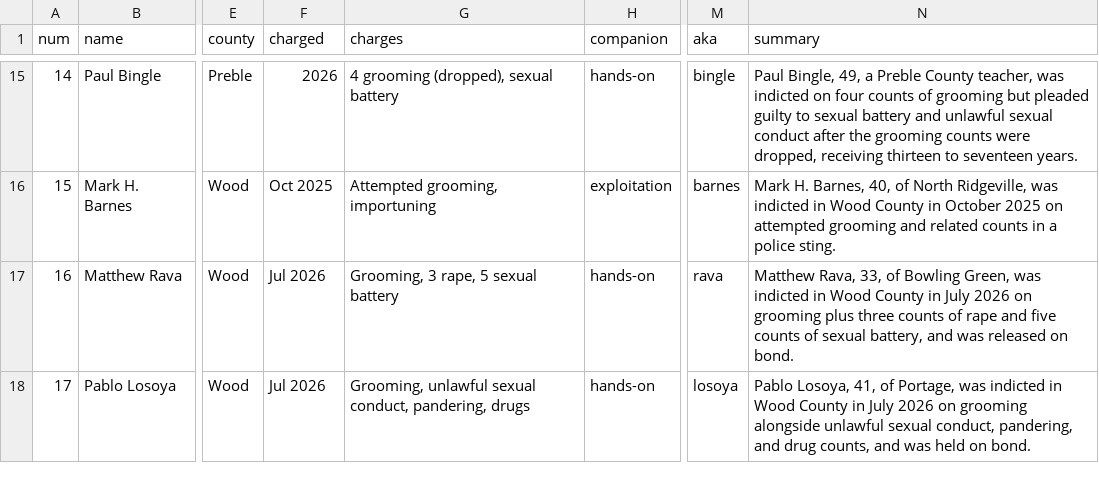
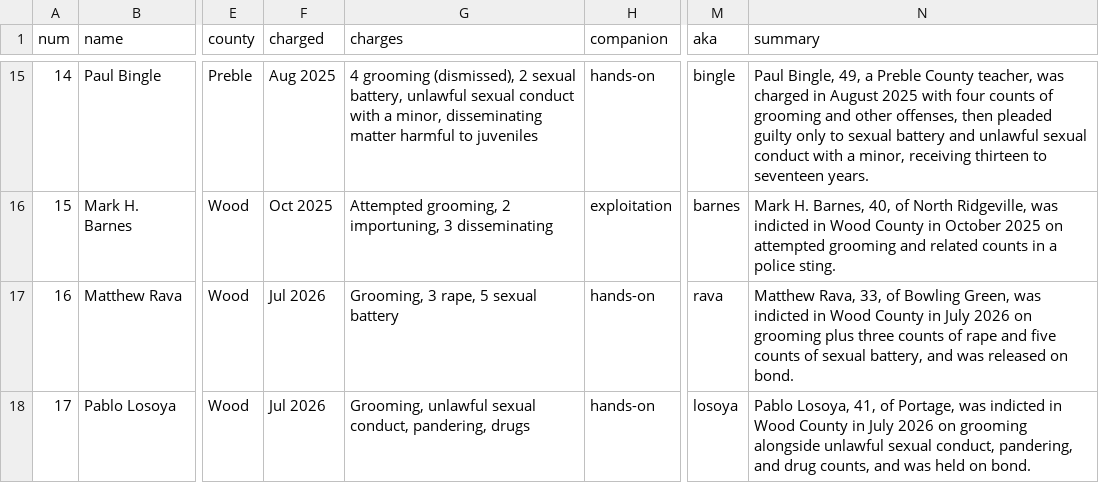
Before and after one commit to fugioconsulting/chrisgraham.com, a CSV file: data/grooming/cases.csv, drawn as a sheet; only a part is shown, gaps mark what is left out; the diff covers the shown part only; the diff names each change by its address in the sheet, - before the commit and + after, or states it on an @@ line.

```diff
--- a/data/grooming/cases.csv
+++ b/data/grooming/cases.csv
-F15 (charged): 2026
+F15 (charged): Aug 2025
-G15 (charges): 4 grooming (dropped), sexual battery
+G15 (charges): 4 grooming (dismissed), 2 sexual battery, unlawful sexual conduct with a minor, disseminating matter harmful to juveniles
-N15 (summary): …teacher, was indicted on four counts of grooming but pleaded guilty to sexual battery and unlawful sexual conduct after the grooming counts were dropped, receiving thirteen…
+N15 (summary): …teacher, was charged in August 2025 with four counts of grooming and other offenses, then pleaded guilty only to sexual battery and unlawful sexual conduct with a minor, receiving thirteen…
-G16 (charges): Attempted grooming, importuning
+G16 (charges): Attempted grooming, 2 importuning, 3 disseminating
```
Also changed, not shown: 1 added row and 43 edited cells elsewhere in this file, data/grooming/held.csv, 3 other files.
